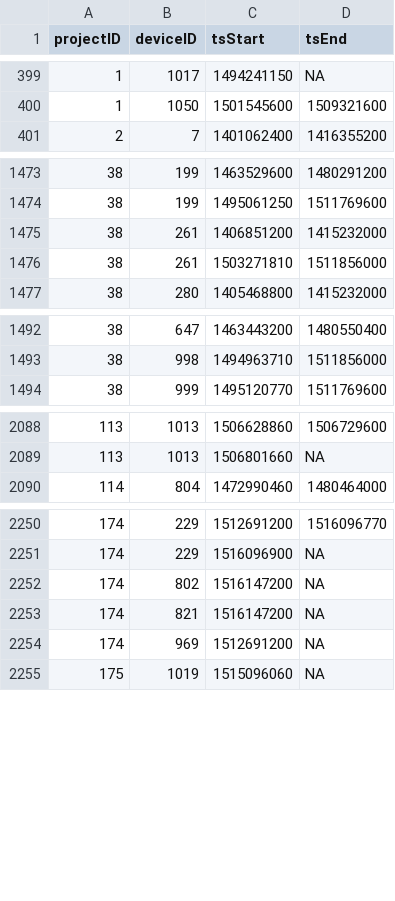
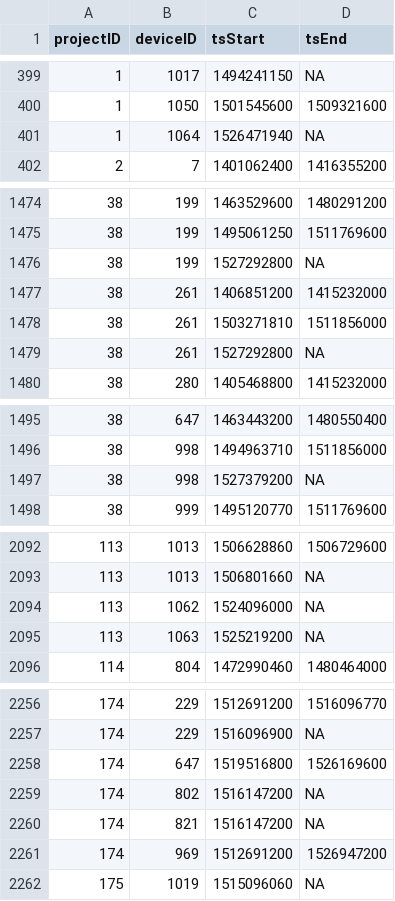
Before and after one commit to jbrzusto/motus-metadata-history, a CSV file: receiver_deployments.csv, drawn as a sheet; only a part is shown, gaps mark what is left out; the diff covers the shown part only.

```diff
--- a/receiver_deployments.csv
+++ b/receiver_deployments.csv
@@ -400,2 +400,3 @@
 1,1050,1501545600,1509321600
+1,1064,1526471940,NA
 2,7,1401062400,1416355200
@@ -1474,4 +1475,6 @@
 38,199,1495061250,1511769600
+38,199,1527292800,NA
 38,261,1406851200,1415232000
 38,261,1503271810,1511856000
+38,261,1527292800,NA
 38,280,1405468800,1415232000
@@ -1493,2 +1496,3 @@
 38,998,1494963710,1511856000
+38,998,1527379200,NA
 38,999,1495120770,1511769600
@@ -2089,2 +2093,4 @@
 113,1013,1506801660,NA
+113,1062,1524096000,NA
+113,1063,1525219200,NA
 114,804,1472990460,1480464000
@@ -2251,5 +2257,6 @@
 174,229,1516096900,NA
+174,647,1519516800,1526169600
 174,802,1516147200,NA
 174,821,1516147200,NA
-174,969,1512691200,NA
+174,969,1512691200,1526947200
 175,1019,1515096060,NA
```
Also changed, not shown: 2 edited cells elsewhere in this file, tag_deployments.csv, tags.csv.
